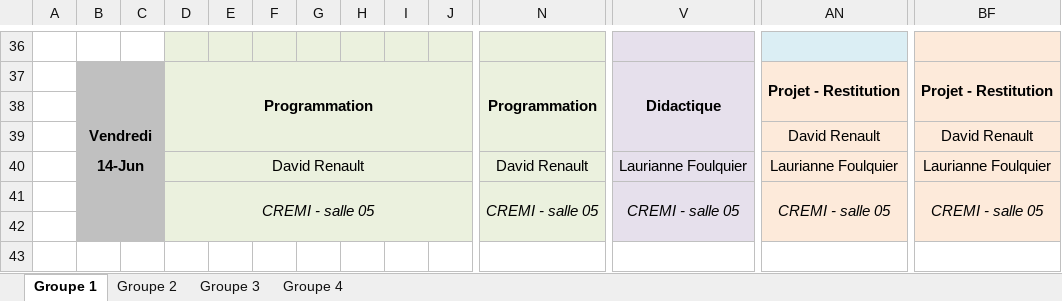
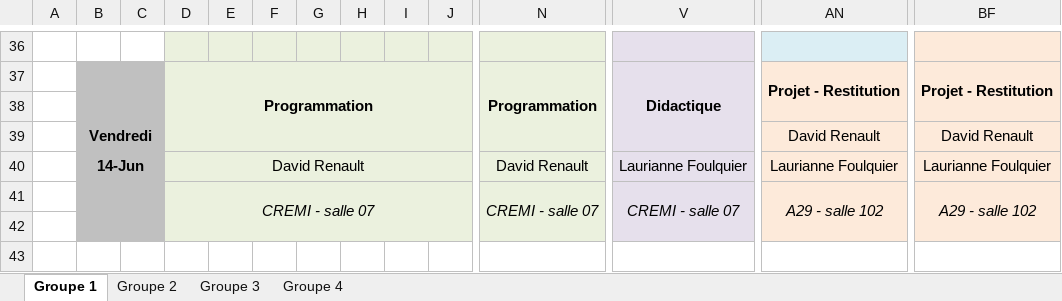
Before and after one commit to diu-uf-bordeaux/bloc1, an Excel workbook: EDT.xlsx, sheet Groupe 1, drawn as a sheet; only a part is shown, gaps mark what is left out; values as stored, in another font and other column widths than the file's, no borders; removed rows and columns are numbered as before the commit, all else as after; rows hold the shown columns only; the diff names each change by its address in the sheet, - before the commit and + after, or states it on an @@ line.

```diff
--- a/EDT.xlsx (sheet Groupe 1)
+++ b/EDT.xlsx (sheet Groupe 1)
-row 41:  |  |  | CREMI - salle 05 |  |  |  |  |  |  | CREMI - salle 05 | CREMI - salle 05 | CREMI - salle 05 | CREMI - salle 05
+row 41:  |  |  | CREMI - salle 07 |  |  |  |  |  |  | CREMI - salle 07 | CREMI - salle 07 | A29 - salle 102 | A29 - salle 102
```
Also changed, not shown: sheet Groupe 3, sheet Groupe 4, sheet Groupe 2, 1 other file.
